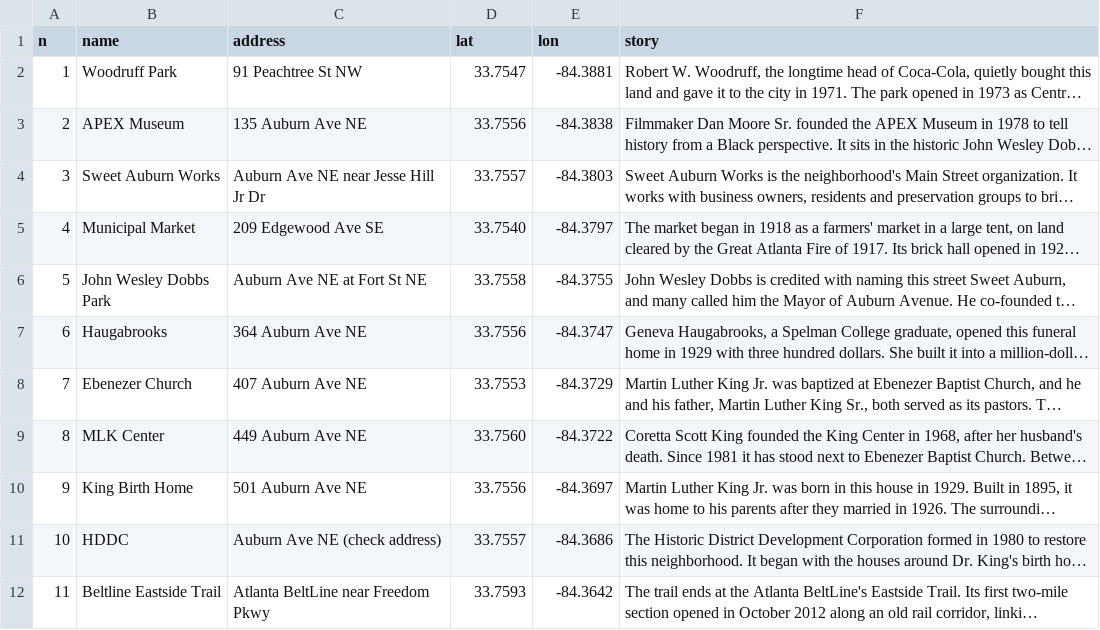
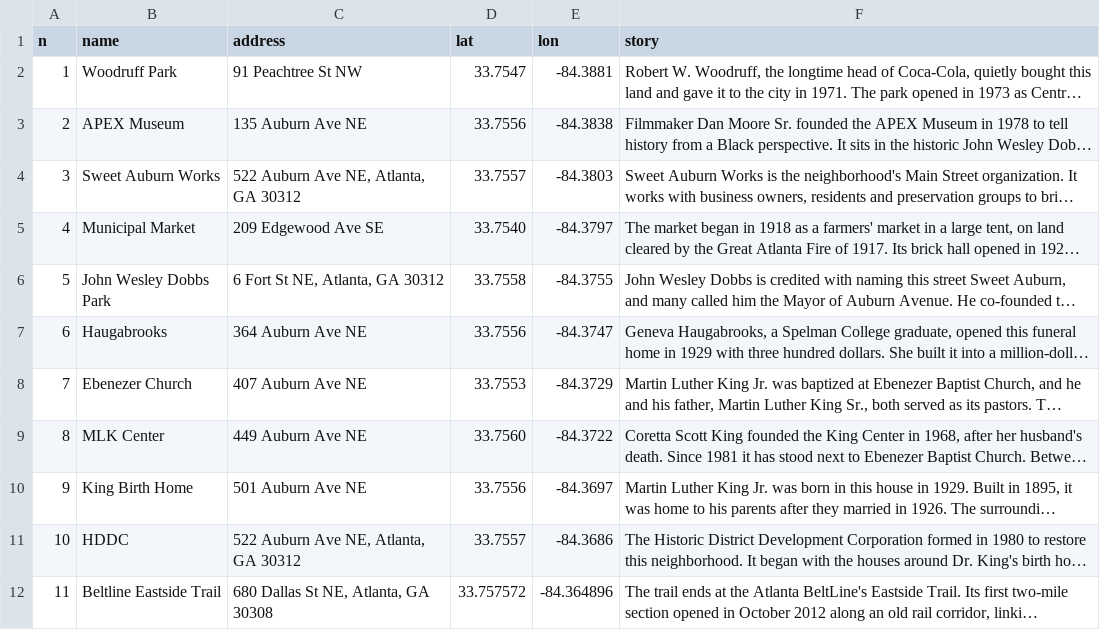
Before and after one commit to Kaamah8494/sweet-auburn-trail, a CSV file: stops.csv, drawn as a sheet; long unchanged cells end in …; the diff names each change by its address in the sheet, - before the commit and + after, or states it on an @@ line.

```diff
--- a/stops.csv
+++ b/stops.csv
-C4 (address): Auburn Ave NE near Jesse Hill Jr Dr
+C4 (address): 522 Auburn Ave NE, Atlanta, GA 30312
-C6 (address): Auburn Ave NE at Fort St NE
+C6 (address): 6 Fort St NE, Atlanta, GA 30312
-C11 (address): Auburn Ave NE (check address)
+C11 (address): 522 Auburn Ave NE, Atlanta, GA 30312
-C12 (address): Atlanta BeltLine near Freedom Pkwy
+C12 (address): 680 Dallas St NE, Atlanta, GA 30308
-D12 (lat): 33.7593
+D12 (lat): 33.757572
-E12 (lon): -84.3642
+E12 (lon): -84.364896
```
Also changed, not shown: 1 other file.
